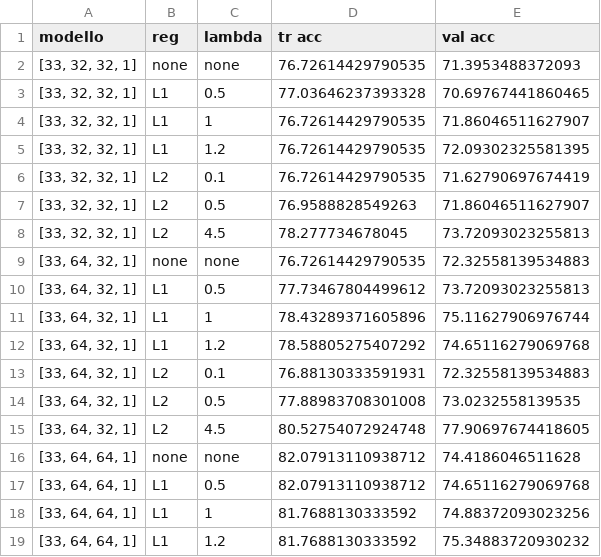
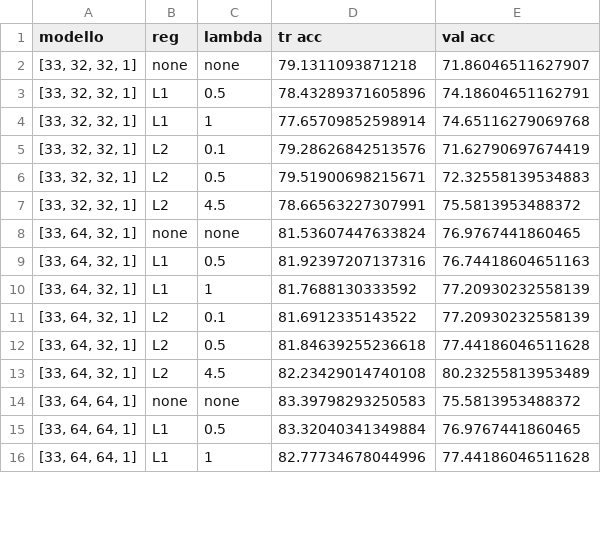
Before and after one commit to martinalupini/OBD-Neural-Network, a CSV file: plots/alzheimer/relu/results.csv, drawn as a sheet; only a part is shown; the diff covers the shown part only.

```diff
--- a/plots/alzheimer/relu/results.csv
+++ b/plots/alzheimer/relu/results.csv
@@ -1,19 +1,16 @@
 modello,reg,lambda,tr acc,val acc
-"[33, 32, 32, 1]",none,none,76.72614429790535,71.3953488372093
-"[33, 32, 32, 1]",L1,0.5,77.03646237393328,70.69767441860465
-"[33, 32, 32, 1]",L1,1,76.72614429790535,71.86046511627907
-"[33, 32, 32, 1]",L1,1.2,76.72614429790535,72.09302325581395
-"[33, 32, 32, 1]",L2,0.1,76.72614429790535,71.62790697674419
-"[33, 32, 32, 1]",L2,0.5,76.9588828549263,71.86046511627907
-"[33, 32, 32, 1]",L2,4.5,78.277734678045,73.72093023255813
-"[33, 64, 32, 1]",none,none,76.72614429790535,72.32558139534883
-"[33, 64, 32, 1]",L1,0.5,77.73467804499612,73.72093023255813
-"[33, 64, 32, 1]",L1,1,78.43289371605896,75.11627906976744
-"[33, 64, 32, 1]",L1,1.2,78.58805275407292,74.65116279069768
-"[33, 64, 32, 1]",L2,0.1,76.88130333591931,72.32558139534883
-"[33, 64, 32, 1]",L2,0.5,77.88983708301008,73.0232558139535
-"[33, 64, 32, 1]",L2,4.5,80.52754072924748,77.90697674418605
-"[33, 64, 64, 1]",none,none,82.07913110938712,74.4186046511628
-"[33, 64, 64, 1]",L1,0.5,82.07913110938712,74.65116279069768
-"[33, 64, 64, 1]",L1,1,81.7688130333592,74.88372093023256
-"[33, 64, 64, 1]",L1,1.2,81.7688130333592,75.34883720930232
+"[33, 32, 32, 1]",none,none,79.1311093871218,71.86046511627907
+"[33, 32, 32, 1]",L1,0.5,78.43289371605896,74.18604651162791
+"[33, 32, 32, 1]",L1,1,77.65709852598914,74.65116279069768
+"[33, 32, 32, 1]",L2,0.1,79.28626842513576,71.62790697674419
+"[33, 32, 32, 1]",L2,0.5,79.51900698215671,72.32558139534883
+"[33, 32, 32, 1]",L2,4.5,78.66563227307991,75.5813953488372
+"[33, 64, 32, 1]",none,none,81.53607447633824,76.9767441860465
+"[33, 64, 32, 1]",L1,0.5,81.92397207137316,76.74418604651163
+"[33, 64, 32, 1]",L1,1,81.7688130333592,77.20930232558139
+"[33, 64, 32, 1]",L2,0.1,81.6912335143522,77.20930232558139
+"[33, 64, 32, 1]",L2,0.5,81.84639255236618,77.44186046511628
+"[33, 64, 32, 1]",L2,4.5,82.23429014740108,80.23255813953489
+"[33, 64, 64, 1]",none,none,83.39798293250583,75.5813953488372
+"[33, 64, 64, 1]",L1,0.5,83.32040341349884,76.9767441860465
+"[33, 64, 64, 1]",L1,1,82.77734678044996,77.44186046511628
```
Also changed, not shown: 4 removed rows and 49 edited cells elsewhere in this file, plots/alzheimer/tanh/results.csv, plots/mushroom/tanh/results.csv, 11 other files.
